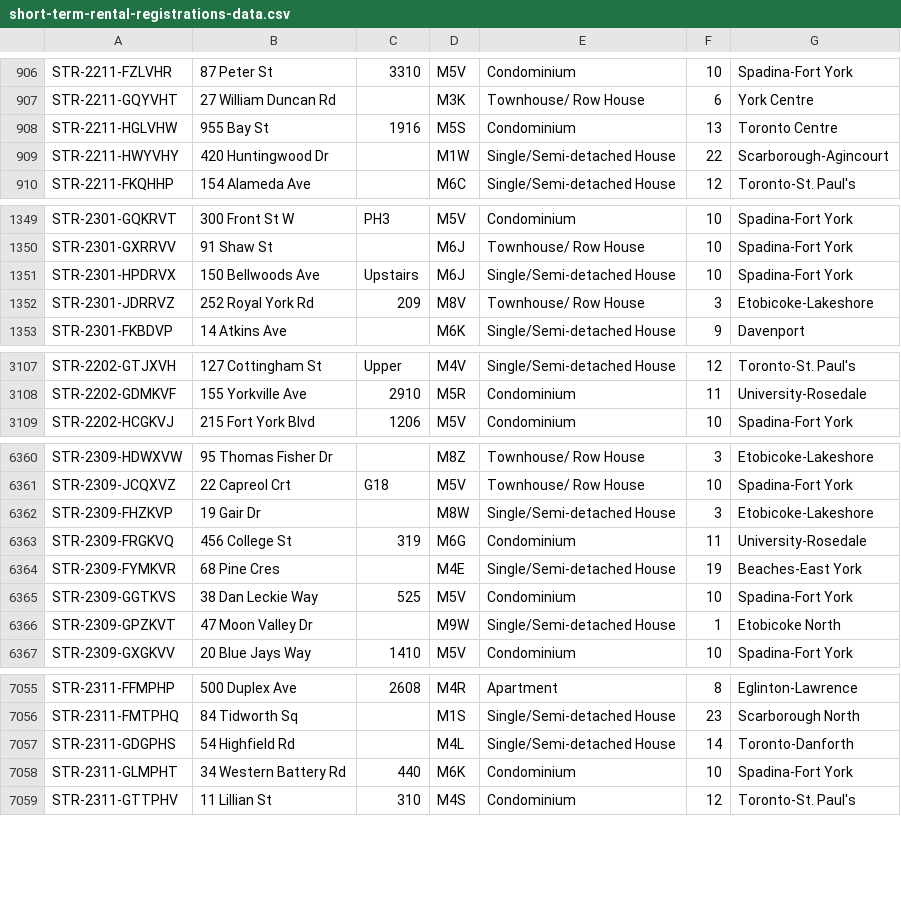
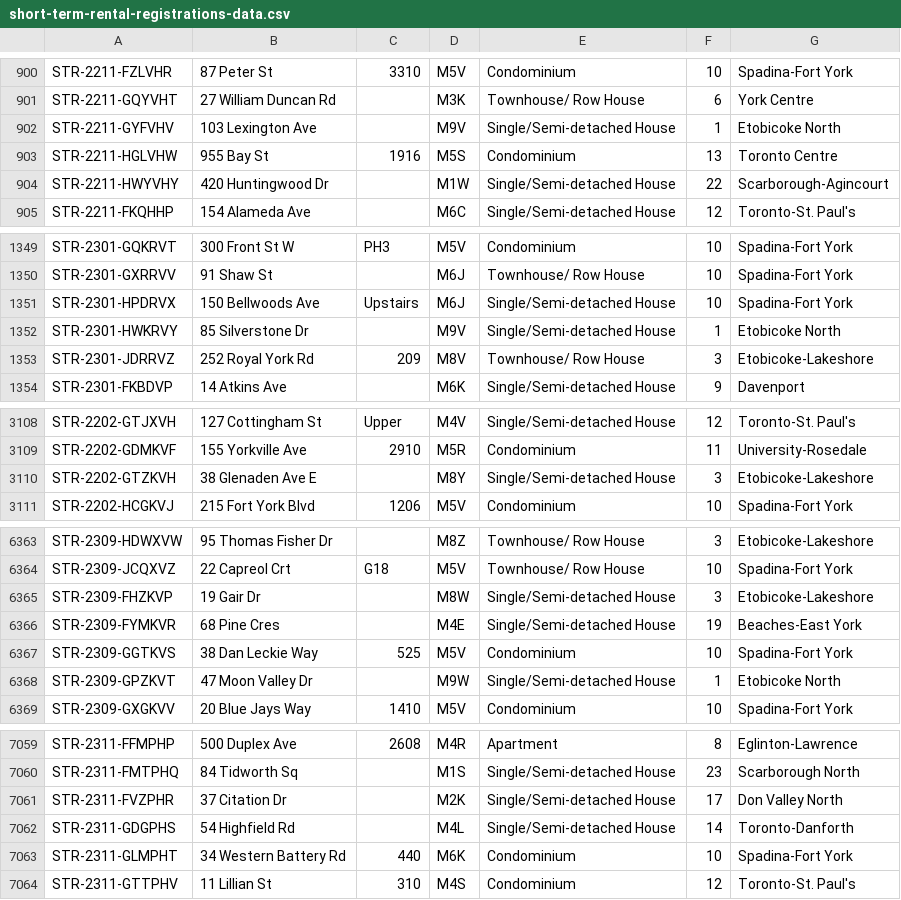
Before and after one commit to RamVasuthevan/city-of-toronto-short-term-rentals-registration, a CSV file: short-term-rental-registrations-data.csv, drawn as a sheet; only a part is shown, gaps mark what is left out; removed rows and columns are numbered as before the commit, all else as after; the diff covers the shown part only; the diff names each change by its address in the sheet, - before the commit and + after, or states it on an @@ line.

```diff
--- a/short-term-rental-registrations-data.csv
+++ b/short-term-rental-registrations-data.csv
+row 902: STR-2211-GYFVHV | 103 Lexington Ave |  | M9V | Single/Semi-detached House | 1 | Etobicoke North
+row 1352: STR-2301-HWKRVY | 85 Silverstone Dr |  | M9V | Single/Semi-detached House | 1 | Etobicoke North
+row 3110: STR-2202-GTZKVH | 38 Glenaden Ave E |  | M8Y | Single/Semi-detached House | 3 | Etobicoke-Lakeshore
-row 6363: STR-2309-FRGKVQ | 456 College St | 319 | M6G | Condominium | 11 | University-Rosedale
+row 7061: STR-2311-FVZPHR | 37 Citation Dr |  | M2K | Single/Semi-detached House | 17 | Don Valley North
```
Also changed, not shown: 5 added rows, 2 removed rows and 93 moved rows elsewhere in this file.
